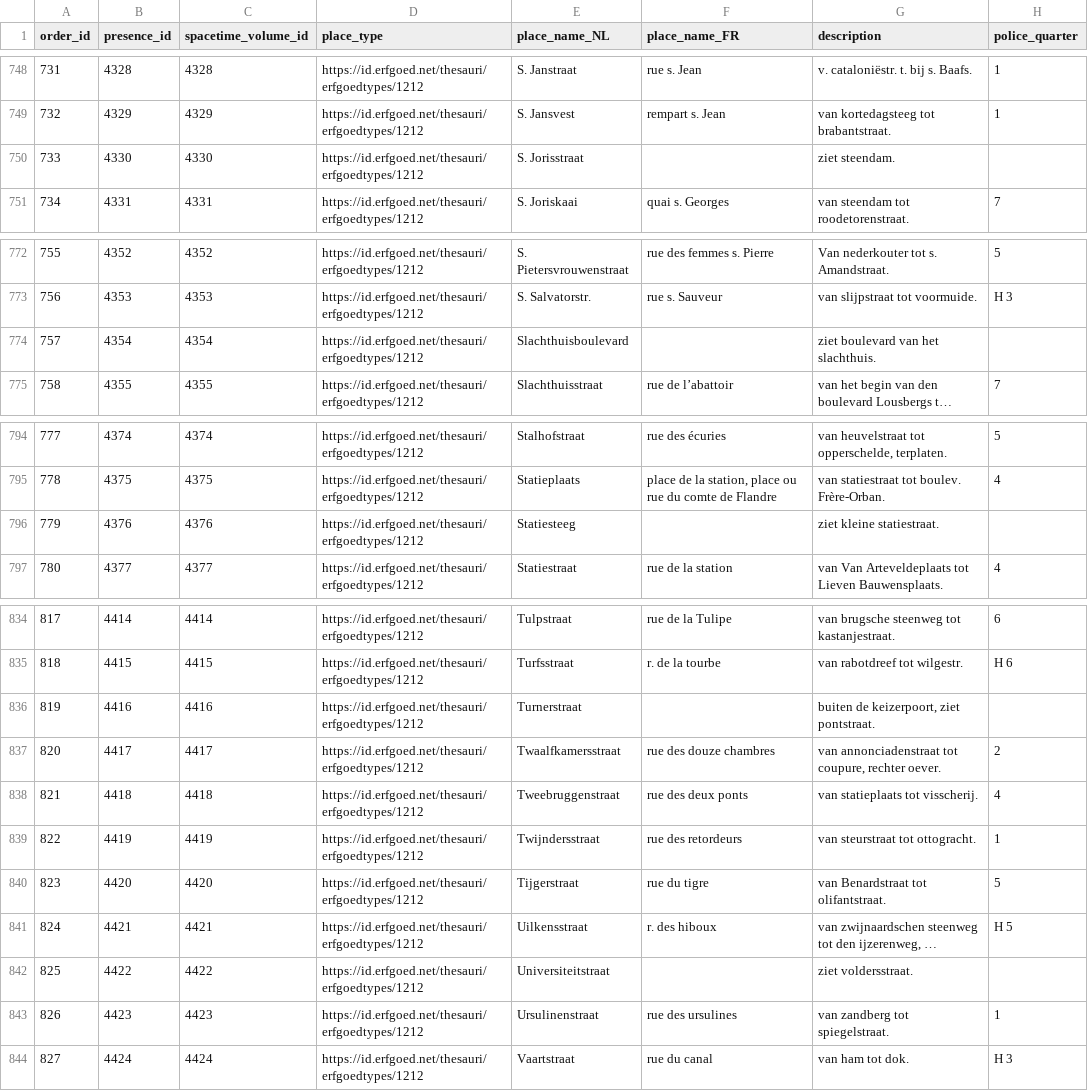
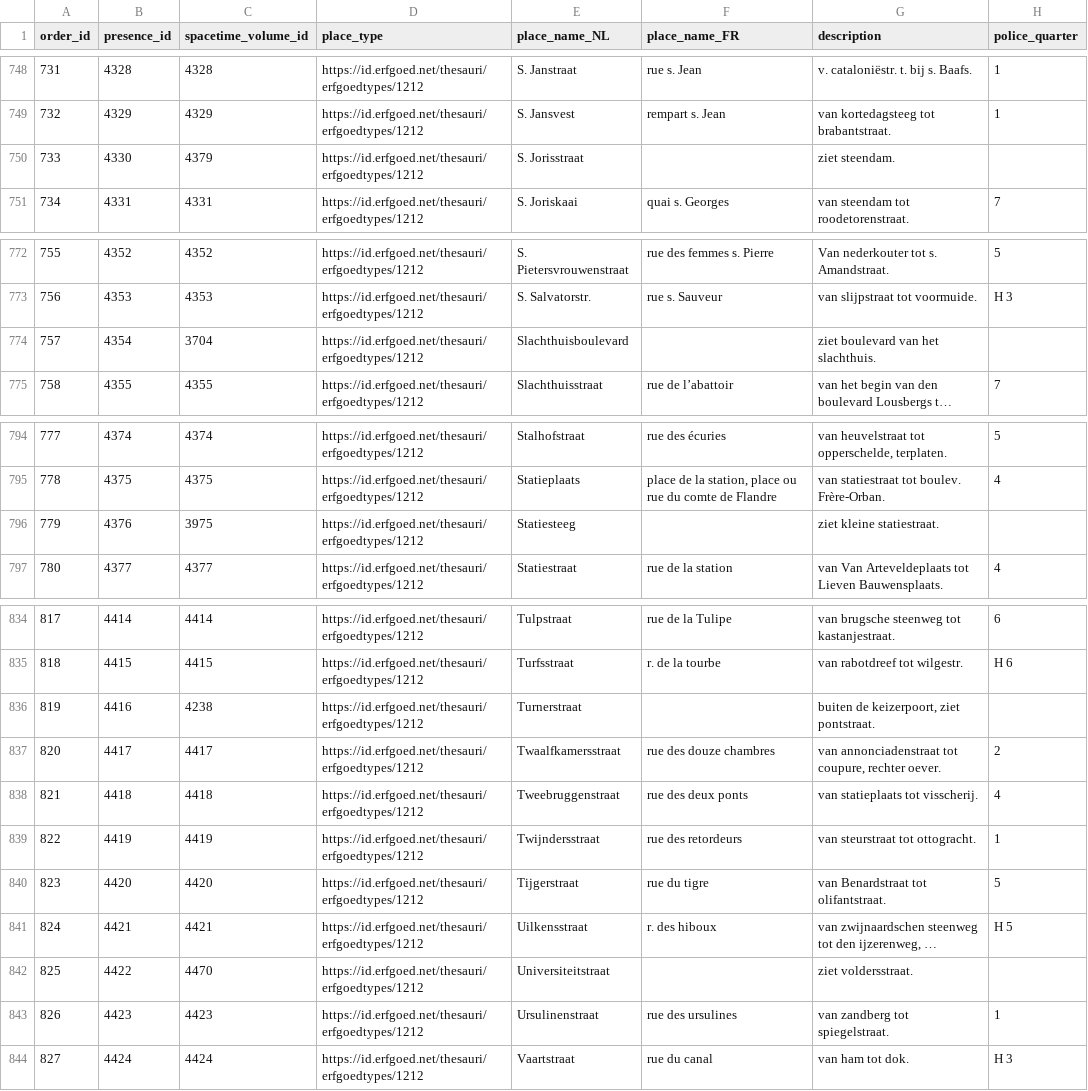
Before and after one commit to VincentDucatteeuw/Ghent-Gazetteer, a CSV file: data/derived/place observations/Wegwijzers der Stad Gent/Street indexes/1898_UB_PARSED.csv, drawn as a sheet; only a part is shown, gaps mark what is left out; long unchanged cells end in …; the diff covers the shown part only; the diff names each change by its address in the sheet, - before the commit and + after, or states it on an @@ line.

```diff
--- a/data/derived/place observations/Wegwijzers der Stad Gent/Street indexes/1898_UB_PARSED.csv
+++ b/data/derived/place observations/Wegwijzers der Stad Gent/Street indexes/1898_UB_PARSED.csv
-C750 (spacetime_volume_id): 4330
+C750 (spacetime_volume_id): 4379
-C774 (spacetime_volume_id): 4354
+C774 (spacetime_volume_id): 3704
-C796 (spacetime_volume_id): 4376
+C796 (spacetime_volume_id): 3975
-C836 (spacetime_volume_id): 4416
+C836 (spacetime_volume_id): 4238
-C842 (spacetime_volume_id): 4422
+C842 (spacetime_volume_id): 4470
```
Also changed, not shown: 14 edited cells elsewhere in this file, 1 other file.
